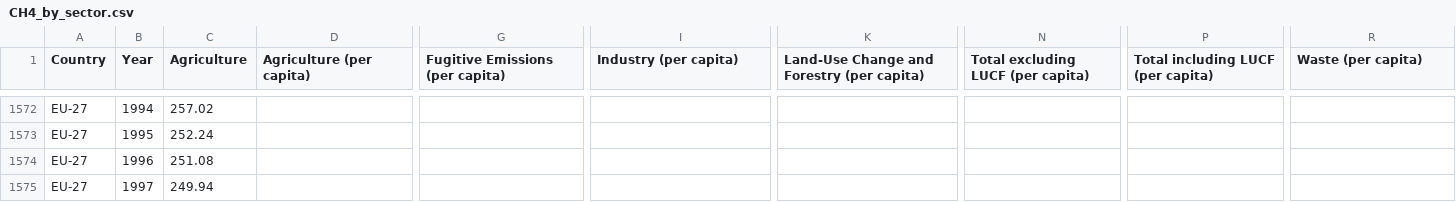
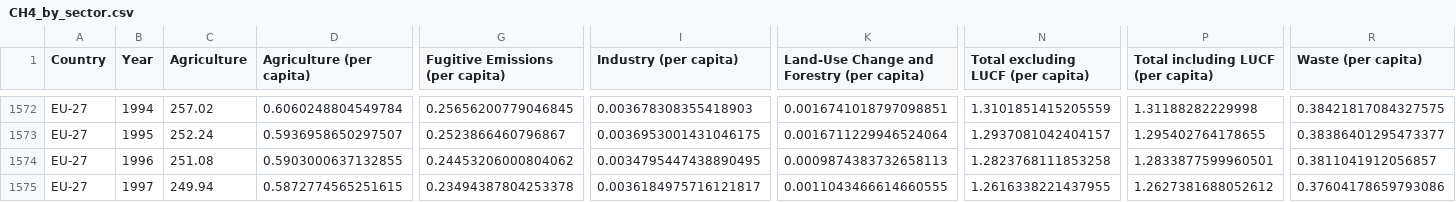
Before and after one commit to owid/co2-data, a CSV file: scripts/grapher/CH4_by_sector.csv, drawn as a sheet; only a part is shown, gaps mark what is left out; the diff covers the shown part only; the diff names each change by its address in the sheet, - before the commit and + after, or states it on an @@ line.

```diff
--- a/scripts/grapher/CH4_by_sector.csv
+++ b/scripts/grapher/CH4_by_sector.csv
-D1572 (Agriculture (per capita)): (empty)
+D1572 (Agriculture (per capita)): 0.6060248804549784
-G1572 (Fugitive Emissions (per capita)): (empty)
+G1572 (Fugitive Emissions (per capita)): 0.25656200779046845
-I1572 (Industry (per capita)): (empty)
+I1572 (Industry (per capita)): 0.003678308355418903
-K1572: (empty)
+K1572: 0.0016741018797098851
-N1572: (empty)
+N1572: 1.3101851415205559
-P1572: (empty)
+P1572: 1.31188282229998
-R1572 (Waste (per capita)): (empty)
+R1572 (Waste (per capita)): 0.38421817084327575
-D1573 (Agriculture (per capita)): (empty)
+D1573 (Agriculture (per capita)): 0.5936958650297507
-G1573 (Fugitive Emissions (per capita)): (empty)
+G1573 (Fugitive Emissions (per capita)): 0.2523866460796867
-I1573 (Industry (per capita)): (empty)
+I1573 (Industry (per capita)): 0.0036953001431046175
-K1573: (empty)
+K1573: 0.0016711229946524064
-N1573: (empty)
+N1573: 1.2937081042404157
-P1573: (empty)
+P1573: 1.295402764178655
-R1573 (Waste (per capita)): (empty)
+R1573 (Waste (per capita)): 0.38386401295473377
-D1574 (Agriculture (per capita)): (empty)
+D1574 (Agriculture (per capita)): 0.5903000637132855
-G1574 (Fugitive Emissions (per capita)): (empty)
+G1574 (Fugitive Emissions (per capita)): 0.24453206000804062
-I1574 (Industry (per capita)): (empty)
+I1574 (Industry (per capita)): 0.0034795447438890495
-K1574: (empty)
+K1574: 0.0009874383732658113
-N1574: (empty)
+N1574: 1.2823768111853258
-P1574: (empty)
+P1574: 1.2833877599960501
-R1574 (Waste (per capita)): (empty)
+R1574 (Waste (per capita)): 0.3811041912056857
-D1575 (Agriculture (per capita)): (empty)
+D1575 (Agriculture (per capita)): 0.5872774565251615
-G1575 (Fugitive Emissions (per capita)): (empty)
+G1575 (Fugitive Emissions (per capita)): 0.23494387804253378
-I1575 (Industry (per capita)): (empty)
+I1575 (Industry (per capita)): 0.0036184975716121817
-K1575: (empty)
+K1575: 0.0011043466614660555
-N1575: (empty)
+N1575: 1.2616338221437955
-P1575: (empty)
+P1575: 1.2627381688052612
-R1575 (Waste (per capita)): (empty)
+R1575 (Waste (per capita)): 0.37604178659793086
```
Also changed, not shown: 161 edited cells elsewhere in this file, scripts/grapher/N2O_by_sector.csv, 2 other files.
